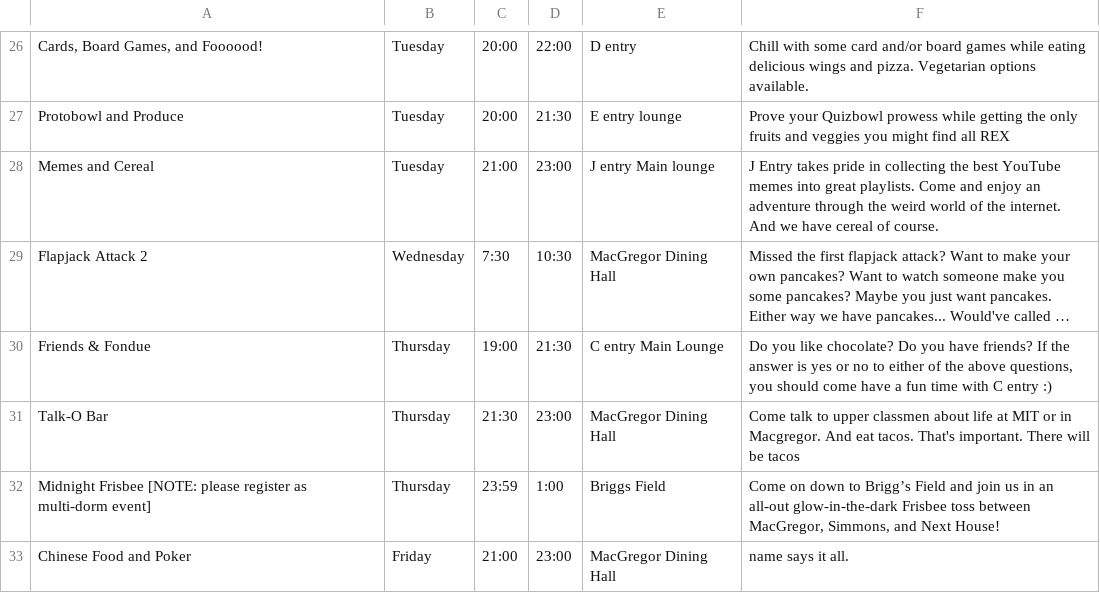
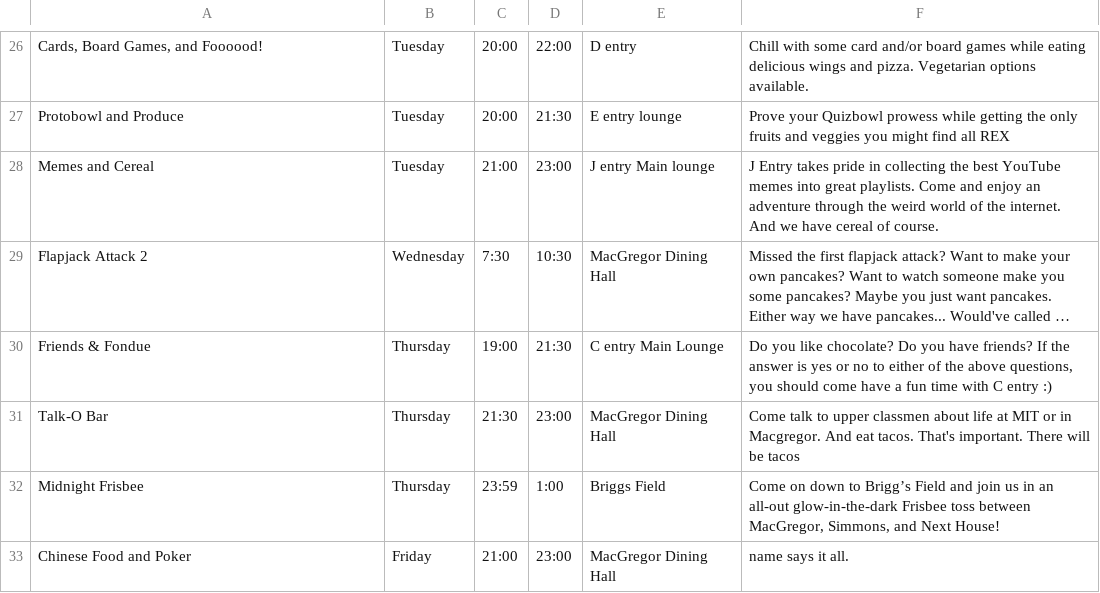
Before and after one commit to shrutiravikumar/macweb, a TSV file: private/prefrosh/prefrosh.tsv, drawn as a sheet; only a part is shown, gaps mark what is left out; long unchanged cells end in ….

Commit message:
remove event note

```diff
--- a/private/prefrosh/prefrosh.tsv
+++ b/private/prefrosh/prefrosh.tsv
@@ -31,3 +31,3 @@ Friends & Fondue|Thursday|19:00|21:30|C entry Main Lounge|Do you like chocolate?
 Talk-O Bar|Thursday|21:30|23:00|MacGregor Dining Hall|Come talk to upper classmen about life at MIT or in Macgregor. And eat tacos. That's important. There will be tacos
-Midnight Frisbee [NOTE: please register as multi-dorm event]|Thursday|23:59|1:00|Briggs Field|Come on down to Brigg’s Field and join us in an all-out glow-in-the-dark Frisbee toss between MacGregor, Simmons, and Next House!
+Midnight Frisbee|Thursday|23:59|1:00|Briggs Field|Come on down to Brigg’s Field and join us in an all-out glow-in-the-dark Frisbee toss between MacGregor, Simmons, and Next House!
 Chinese Food and Poker|Friday|21:00|23:00|MacGregor Dining Hall|name says it all.
```
